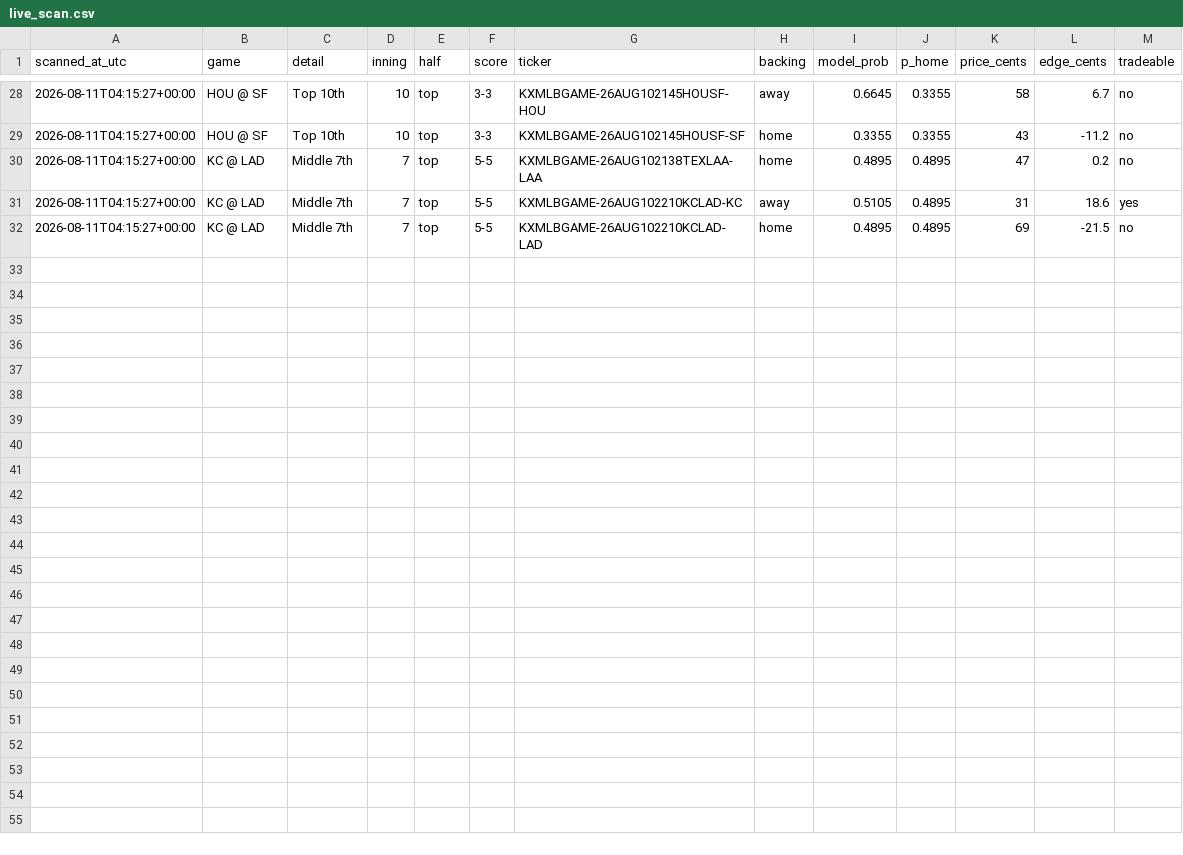
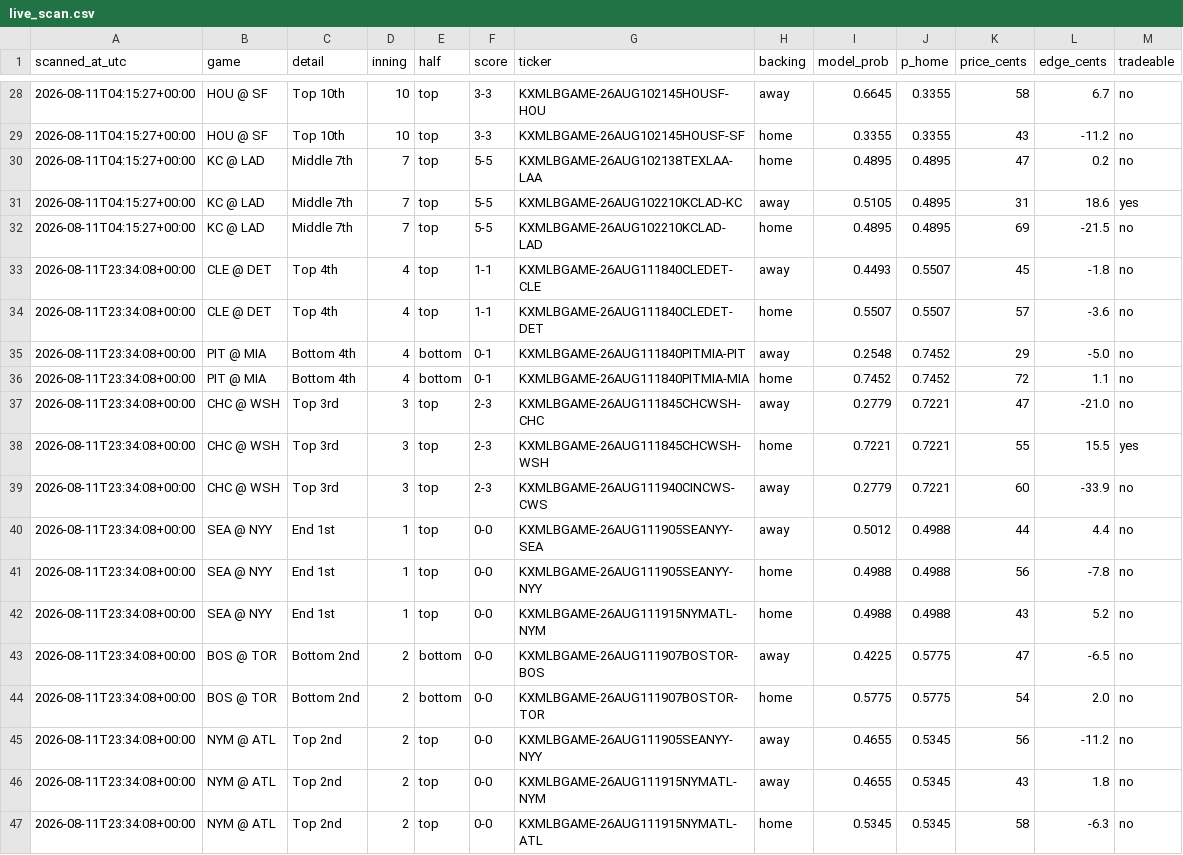
Before and after one commit to Jackhenry87/Prediction-Market-trading-bot, a CSV file: live_scan.csv, drawn as a sheet; only a part is shown, gaps mark what is left out; the diff names each change by its address in the sheet, - before the commit and + after, or states it on an @@ line.

```diff
--- a/live_scan.csv
+++ b/live_scan.csv
+row 33: 2026-08-11T23:34:08+00:00 | CLE @ DET | Top 4th | 4 | top | 1-1 | KXMLBGAME-26AUG111840CLEDET-CLE | away | 0.4493 | 0.5507 | 45 | -1.8 | no
+row 34: 2026-08-11T23:34:08+00:00 | CLE @ DET | Top 4th | 4 | top | 1-1 | KXMLBGAME-26AUG111840CLEDET-DET | home | 0.5507 | 0.5507 | 57 | -3.6 | no
+row 35: 2026-08-11T23:34:08+00:00 | PIT @ MIA | Bottom 4th | 4 | bottom | 0-1 | KXMLBGAME-26AUG111840PITMIA-PIT | away | 0.2548 | 0.7452 | 29 | -5.0 | no
+row 36: 2026-08-11T23:34:08+00:00 | PIT @ MIA | Bottom 4th | 4 | bottom | 0-1 | KXMLBGAME-26AUG111840PITMIA-MIA | home | 0.7452 | 0.7452 | 72 | 1.1 | no
+row 37: 2026-08-11T23:34:08+00:00 | CHC @ WSH | Top 3rd | 3 | top | 2-3 | KXMLBGAME-26AUG111845CHCWSH-CHC | away | 0.2779 | 0.7221 | 47 | -21.0 | no
+row 38: 2026-08-11T23:34:08+00:00 | CHC @ WSH | Top 3rd | 3 | top | 2-3 | KXMLBGAME-26AUG111845CHCWSH-WSH | home | 0.7221 | 0.7221 | 55 | 15.5 | yes
+row 39: 2026-08-11T23:34:08+00:00 | CHC @ WSH | Top 3rd | 3 | top | 2-3 | KXMLBGAME-26AUG111940CINCWS-CWS | away | 0.2779 | 0.7221 | 60 | -33.9 | no
+row 40: 2026-08-11T23:34:08+00:00 | SEA @ NYY | End 1st | 1 | top | 0-0 | KXMLBGAME-26AUG111905SEANYY-SEA | away | 0.5012 | 0.4988 | 44 | 4.4 | no
+row 41: 2026-08-11T23:34:08+00:00 | SEA @ NYY | End 1st | 1 | top | 0-0 | KXMLBGAME-26AUG111905SEANYY-NYY | home | 0.4988 | 0.4988 | 56 | -7.8 | no
+row 42: 2026-08-11T23:34:08+00:00 | SEA @ NYY | End 1st | 1 | top | 0-0 | KXMLBGAME-26AUG111915NYMATL-NYM | home | 0.4988 | 0.4988 | 43 | 5.2 | no
+row 43: 2026-08-11T23:34:08+00:00 | BOS @ TOR | Bottom 2nd | 2 | bottom | 0-0 | KXMLBGAME-26AUG111907BOSTOR-BOS | away | 0.4225 | 0.5775 | 47 | -6.5 | no
+row 44: 2026-08-11T23:34:08+00:00 | BOS @ TOR | Bottom 2nd | 2 | bottom | 0-0 | KXMLBGAME-26AUG111907BOSTOR-TOR | home | 0.5775 | 0.5775 | 54 | 2.0 | no
+row 45: 2026-08-11T23:34:08+00:00 | NYM @ ATL | Top 2nd | 2 | top | 0-0 | KXMLBGAME-26AUG111905SEANYY-NYY | away | 0.4655 | 0.5345 | 56 | -11.2 | no
+row 46: 2026-08-11T23:34:08+00:00 | NYM @ ATL | Top 2nd | 2 | top | 0-0 | KXMLBGAME-26AUG111915NYMATL-NYM | away | 0.4655 | 0.5345 | 43 | 1.8 | no
+row 47: 2026-08-11T23:34:08+00:00 | NYM @ ATL | Top 2nd | 2 | top | 0-0 | KXMLBGAME-26AUG111915NYMATL-ATL | home | 0.5345 | 0.5345 | 58 | -6.3 | no
```
Also changed, not shown: clv_sports.csv, executed_trades.csv, 4 other files.
